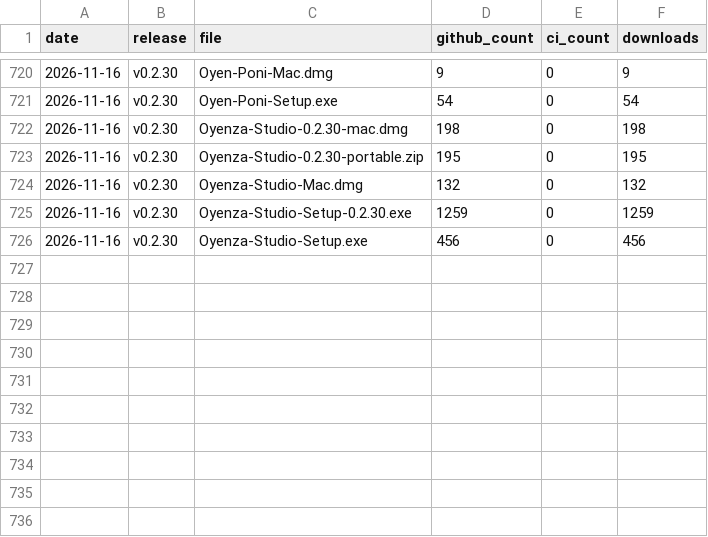
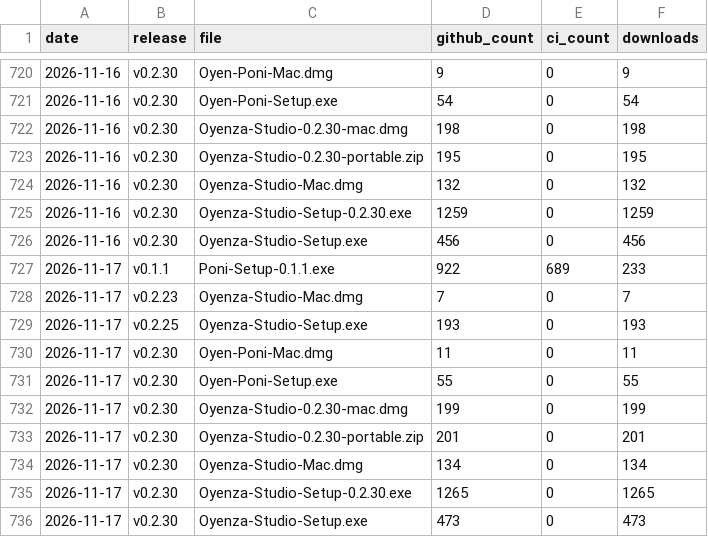
Before and after one commit to lucacadalora/oyenza-studio, a CSV file: data/downloads.csv, drawn as a sheet; only a part is shown, gaps mark what is left out.

```diff
--- a/data/downloads.csv
+++ b/data/downloads.csv
@@ -726 +726,11 @@ date,release,file,github_count,ci_count,downloads
 2026-11-16,v0.2.30,Oyenza-Studio-Setup.exe,456,0,456
+2026-11-17,v0.1.1,Poni-Setup-0.1.1.exe,922,689,233
+2026-11-17,v0.2.23,Oyenza-Studio-Mac.dmg,7,0,7
+2026-11-17,v0.2.25,Oyenza-Studio-Setup.exe,193,0,193
+2026-11-17,v0.2.30,Oyen-Poni-Mac.dmg,11,0,11
+2026-11-17,v0.2.30,Oyen-Poni-Setup.exe,55,0,55
+2026-11-17,v0.2.30,Oyenza-Studio-0.2.30-mac.dmg,199,0,199
+2026-11-17,v0.2.30,Oyenza-Studio-0.2.30-portable.zip,201,0,201
+2026-11-17,v0.2.30,Oyenza-Studio-Mac.dmg,134,0,134
+2026-11-17,v0.2.30,Oyenza-Studio-Setup-0.2.30.exe,1265,0,1265
+2026-11-17,v0.2.30,Oyenza-Studio-Setup.exe,473,0,473
```
Also changed, not shown: data/repo.csv, 4 other files.
